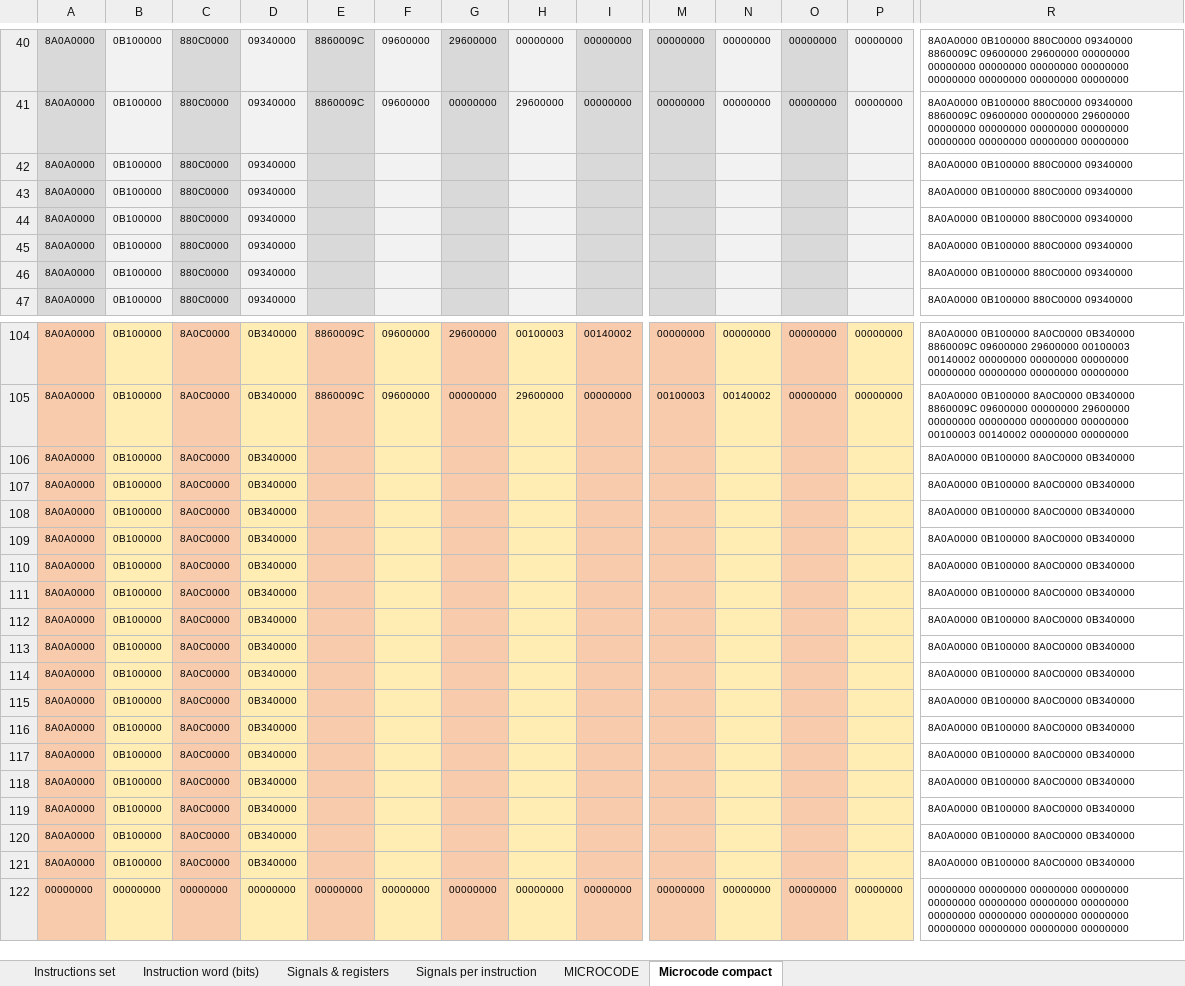
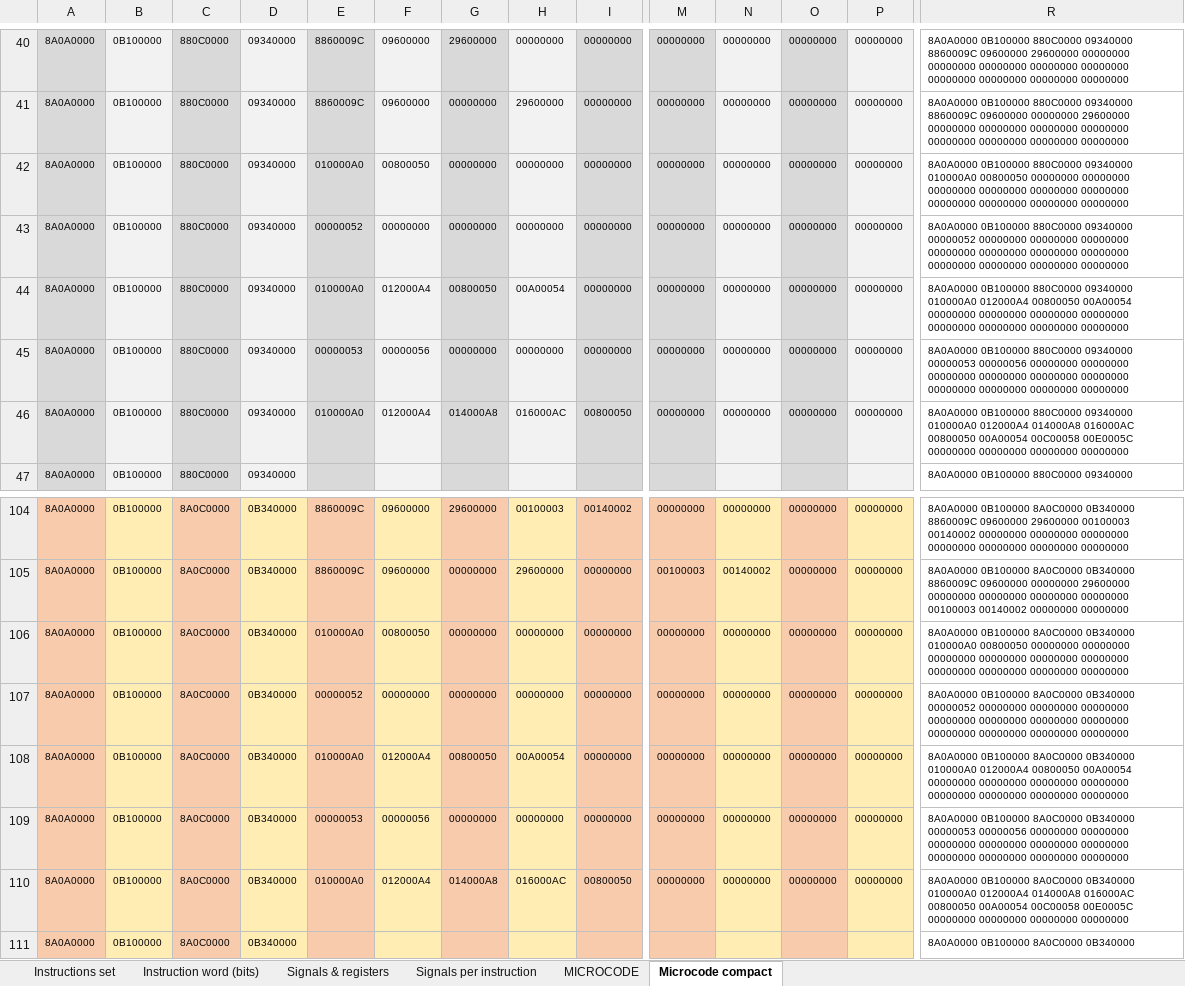
Before and after one commit to edopast/HITCH8, an Excel workbook: Instruction set.xlsx, sheet Microcode compact, drawn as a sheet; only a part is shown, gaps mark what is left out; the shorter side is filled out with more unchanged rows; values as stored, in another font and other column widths than the file's, no borders; removed rows and columns are numbered as before the commit, all else as after; rows hold the shown columns only; the diff covers the shown part only; the diff names each change by its address in the sheet, - before the commit and + after, or states it on an @@ line.

```diff
--- a/Instruction set.xlsx (sheet Microcode compact)
+++ b/Instruction set.xlsx (sheet Microcode compact)
-row 42: 8A0A0000 | 0B100000 | 880C0000 | 09340000 |  |  |  |  |  |  |  |  |  | 8A0A0000 0B100000 880C0000 09340000
-row 43: 8A0A0000 | 0B100000 | 880C0000 | 09340000 |  |  |  |  |  |  |  |  |  | 8A0A0000 0B100000 880C0000 09340000
-row 44: 8A0A0000 | 0B100000 | 880C0000 | 09340000 |  |  |  |  |  |  |  |  |  | 8A0A0000 0B100000 880C0000 09340000
-row 45: 8A0A0000 | 0B100000 | 880C0000 | 09340000 |  |  |  |  |  |  |  |  |  | 8A0A0000 0B100000 880C0000 09340000
-row 46: 8A0A0000 | 0B100000 | 880C0000 | 09340000 |  |  |  |  |  |  |  |  |  | 8A0A0000 0B100000 880C0000 09340000
+row 42: 8A0A0000 | 0B100000 | 880C0000 | 09340000 | 010000A0 | 00800050 | 00000000 | 00000000 | 00000000 | 00000000 | 00000000 | 00000000 | 00000000 | 8A0A0000 0B100000 880C0000 09340000 010000A0 00800050 00000000 00000000 00000000 00000000 00000000 00000000 00000000 00000000 00000000 00000000
+row 43: 8A0A0000 | 0B100000 | 880C0000 | 09340000 | 00000052 | 00000000 | 00000000 | 00000000 | 00000000 | 00000000 | 00000000 | 00000000 | 00000000 | 8A0A0000 0B100000 880C0000 09340000 00000052 00000000 00000000 00000000 00000000 00000000 00000000 00000000 00000000 00000000 00000000 00000000
+row 44: 8A0A0000 | 0B100000 | 880C0000 | 09340000 | 010000A0 | 012000A4 | 00800050 | 00A00054 | 00000000 | 00000000 | 00000000 | 00000000 | 00000000 | 8A0A0000 0B100000 880C0000 09340000 010000A0 012000A4 00800050 00A00054 00000000 00000000 00000000 00000000 00000000 00000000 00000000 00000000
+row 45: 8A0A0000 | 0B100000 | 880C0000 | 09340000 | 00000053 | 00000056 | 00000000 | 00000000 | 00000000 | 00000000 | 00000000 | 00000000 | 00000000 | 8A0A0000 0B100000 880C0000 09340000 00000053 00000056 00000000 00000000 00000000 00000000 00000000 00000000 00000000 00000000 00000000 00000000
+row 46: 8A0A0000 | 0B100000 | 880C0000 | 09340000 | 010000A0 | 012000A4 | 014000A8 | 016000AC | 00800050 | 00000000 | 00000000 | 00000000 | 00000000 | 8A0A0000 0B100000 880C0000 09340000 010000A0 012000A4 014000A8 016000AC 00800050 00A00054 00C00058 00E0005C 00000000 00000000 00000000 00000000
-row 106: 8A0A0000 | 0B100000 | 8A0C0000 | 0B340000 |  |  |  |  |  |  |  |  |  | 8A0A0000 0B100000 8A0C0000 0B340000
-row 107: 8A0A0000 | 0B100000 | 8A0C0000 | 0B340000 |  |  |  |  |  |  |  |  |  | 8A0A0000 0B100000 8A0C0000 0B340000
-row 108: 8A0A0000 | 0B100000 | 8A0C0000 | 0B340000 |  |  |  |  |  |  |  |  |  | 8A0A0000 0B100000 8A0C0000 0B340000
-row 109: 8A0A0000 | 0B100000 | 8A0C0000 | 0B340000 |  |  |  |  |  |  |  |  |  | 8A0A0000 0B100000 8A0C0000 0B340000
-row 110: 8A0A0000 | 0B100000 | 8A0C0000 | 0B340000 |  |  |  |  |  |  |  |  |  | 8A0A0000 0B100000 8A0C0000 0B340000
+row 106: 8A0A0000 | 0B100000 | 8A0C0000 | 0B340000 | 010000A0 | 00800050 | 00000000 | 00000000 | 00000000 | 00000000 | 00000000 | 00000000 | 00000000 | 8A0A0000 0B100000 8A0C0000 0B340000 010000A0 00800050 00000000 00000000 00000000 00000000 00000000 00000000 00000000 00000000 00000000 00000000
+row 107: 8A0A0000 | 0B100000 | 8A0C0000 | 0B340000 | 00000052 | 00000000 | 00000000 | 00000000 | 00000000 | 00000000 | 00000000 | 00000000 | 00000000 | 8A0A0000 0B100000 8A0C0000 0B340000 00000052 00000000 00000000 00000000 00000000 00000000 00000000 00000000 00000000 00000000 00000000 00000000
+row 108: 8A0A0000 | 0B100000 | 8A0C0000 | 0B340000 | 010000A0 | 012000A4 | 00800050 | 00A00054 | 00000000 | 00000000 | 00000000 | 00000000 | 00000000 | 8A0A0000 0B100000 8A0C0000 0B340000 010000A0 012000A4 00800050 00A00054 00000000 00000000 00000000 00000000 00000000 00000000 00000000 00000000
+row 109: 8A0A0000 | 0B100000 | 8A0C0000 | 0B340000 | 00000053 | 00000056 | 00000000 | 00000000 | 00000000 | 00000000 | 00000000 | 00000000 | 00000000 | 8A0A0000 0B100000 8A0C0000 0B340000 00000053 00000056 00000000 00000000 00000000 00000000 00000000 00000000 00000000 00000000 00000000 00000000
+row 110: 8A0A0000 | 0B100000 | 8A0C0000 | 0B340000 | 010000A0 | 012000A4 | 014000A8 | 016000AC | 00800050 | 00000000 | 00000000 | 00000000 | 00000000 | 8A0A0000 0B100000 8A0C0000 0B340000 010000A0 012000A4 014000A8 016000AC 00800050 00A00054 00C00058 00E0005C 00000000 00000000 00000000 00000000
```
Also changed, not shown: 30 added rows and 30 removed rows elsewhere in this sheet, sheet MICROCODE, sheet Signals per instruction, sheet Instructions set, 2 other files.
